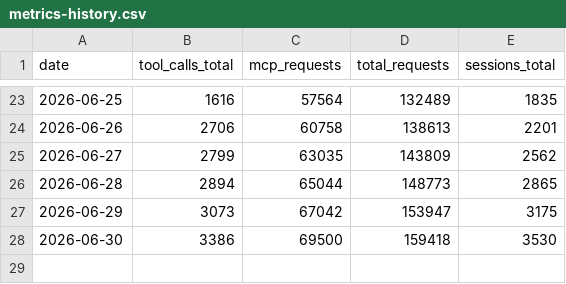
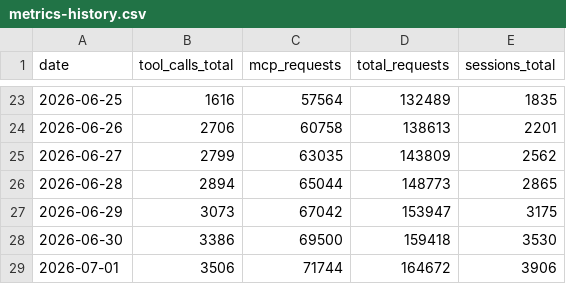
Before and after one commit to silly-geese/estonian-mcp, a CSV file: metrics-history.csv, drawn as a sheet; only a part is shown, gaps mark what is left out.

```diff
--- a/metrics-history.csv
+++ b/metrics-history.csv
@@ -28 +28,2 @@ date,tool_calls_total,mcp_requests,total_requests,sessions_total
 2026-06-30,3386,69500,159418,3530
+2026-07-01,3506,71744,164672,3906
```
